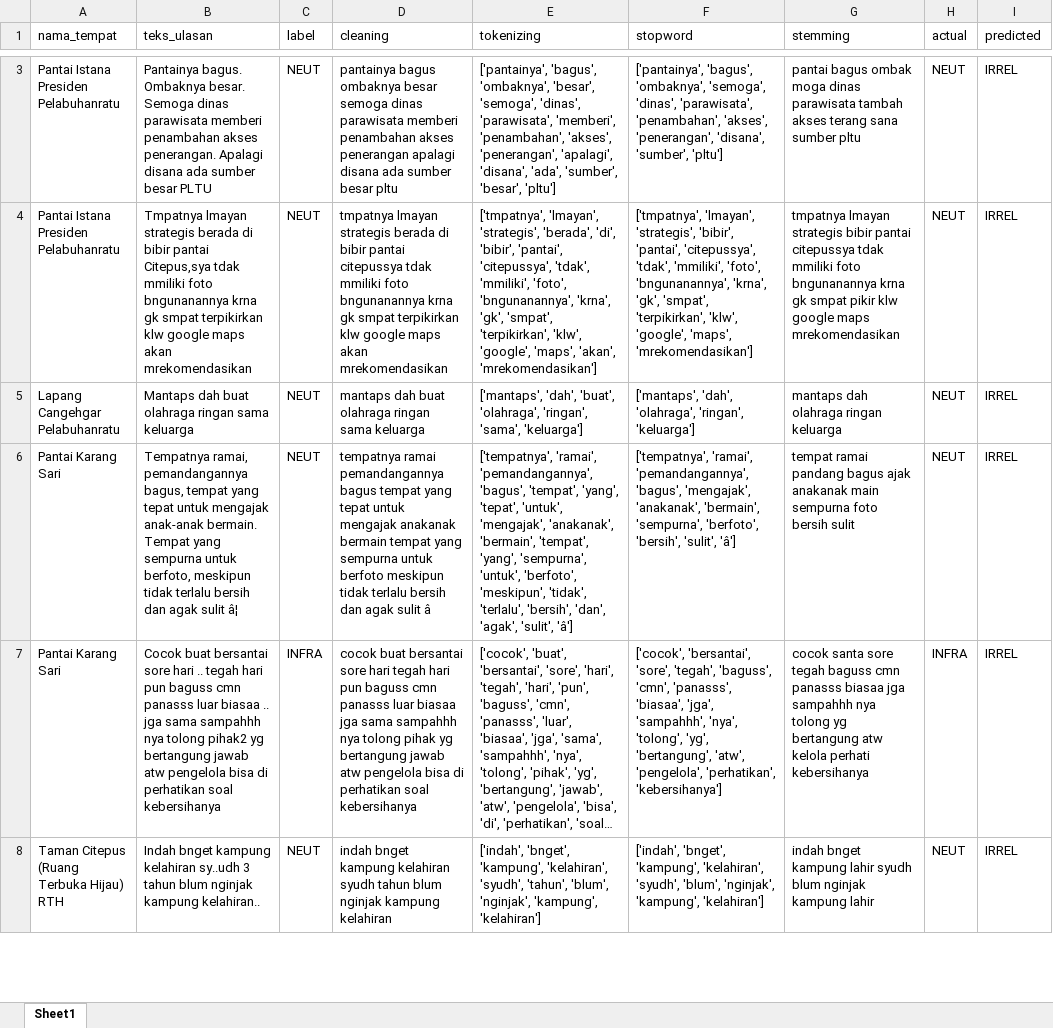
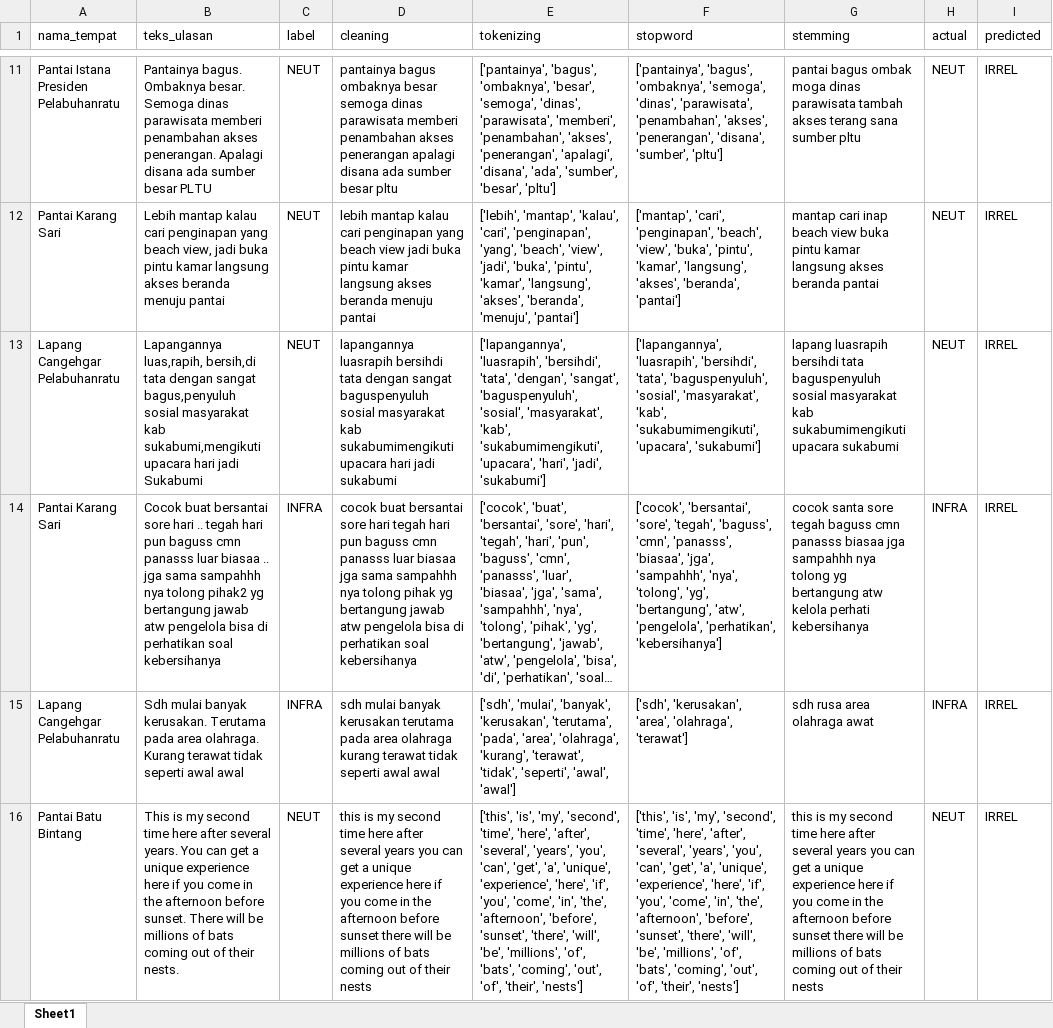
Before and after one commit to muizulrafi/skripsi-ulasan-wisata, an Excel workbook: data/output/error_analysis.xlsx, sheet Sheet1, drawn as a sheet; only a part is shown, gaps mark what is left out; the shorter side is filled out with more unchanged rows; long unchanged cells end in …; values as stored, in another font and other column widths than the file's, no borders; removed rows and columns are numbered as before the commit, all else as after; the diff covers the shown part only; the diff names each change by its address in the sheet, - before the commit and + after, or states it on an @@ line.

```diff
--- a/data/output/error_analysis.xlsx (sheet Sheet1)
+++ b/data/output/error_analysis.xlsx (sheet Sheet1)
-A12 (nama_tempat): Pantai Istana Presiden Pelabuhanratu
+A12 (nama_tempat): Pantai Karang Sari
-B12 (teks_ulasan): Tmpatnya lmayan strategis berada di bibir pantai Citepus,sya tdak mmiliki foto bngunanannya krna gk smpat terpikirkan klw google maps akan mrekomendasikan
+B12 (teks_ulasan): Lebih mantap kalau cari penginapan yang beach view, jadi buka pintu kamar langsung akses beranda menuju pantai
-D12 (cleaning): tmpatnya lmayan strategis berada di bibir pantai citepussya tdak mmiliki foto bngunanannya krna gk smpat terpikirkan klw google maps akan mrekomendasikan
+D12 (cleaning): lebih mantap kalau cari penginapan yang beach view jadi buka pintu kamar langsung akses beranda menuju pantai
-E12 (tokenizing): ['tmpatnya', 'lmayan', 'strategis', 'berada', 'di', 'bibir', 'pantai', 'citepussya', 'tdak', 'mmiliki', 'foto', 'bngunanannya', 'krna', 'gk', 'smpat', 'terpikirkan', 'klw', 'google', 'maps', 'akan', 'mrekomendasikan']
+E12 (tokenizing): ['lebih', 'mantap', 'kalau', 'cari', 'penginapan', 'yang', 'beach', 'view', 'jadi', 'buka', 'pintu', 'kamar', 'langsung', 'akses', 'beranda', 'menuju', 'pantai']
-F12 (stopword): ['tmpatnya', 'lmayan', 'strategis', 'bibir', 'pantai', 'citepussya', 'tdak', 'mmiliki', 'foto', 'bngunanannya', 'krna', 'gk', 'smpat', 'terpikirkan', 'klw', 'google', 'maps', 'mrekomendasikan']
+F12 (stopword): ['mantap', 'cari', 'penginapan', 'beach', 'view', 'buka', 'pintu', 'kamar', 'langsung', 'akses', 'beranda', 'pantai']
-G12 (stemming): tmpatnya lmayan strategis bibir pantai citepussya tdak mmiliki foto bngunanannya krna gk smpat pikir klw google maps mrekomendasikan
+G12 (stemming): mantap cari inap beach view buka pintu kamar langsung akses beranda pantai
-B13 (teks_ulasan): Mantaps dah buat olahraga ringan sama keluarga
+B13 (teks_ulasan): Lapangannya luas,rapih, bersih,di tata dengan sangat bagus,penyuluh sosial masyarakat kab sukabumi,mengikuti upacara hari jadi Sukabumi
-D13 (cleaning): mantaps dah buat olahraga ringan sama keluarga
+D13 (cleaning): lapangannya luasrapih bersihdi tata dengan sangat baguspenyuluh sosial masyarakat kab sukabumimengikuti upacara hari jadi sukabumi
-E13 (tokenizing): ['mantaps', 'dah', 'buat', 'olahraga', 'ringan', 'sama', 'keluarga']
+E13 (tokenizing): ['lapangannya', 'luasrapih', 'bersihdi', 'tata', 'dengan', 'sangat', 'baguspenyuluh', 'sosial', 'masyarakat', 'kab', 'sukabumimengikuti', 'upacara', 'hari', 'jadi', 'sukabumi']
-F13 (stopword): ['mantaps', 'dah', 'olahraga', 'ringan', 'keluarga']
+F13 (stopword): ['lapangannya', 'luasrapih', 'bersihdi', 'tata', 'baguspenyuluh', 'sosial', 'masyarakat', 'kab', 'sukabumimengikuti', 'upacara', 'sukabumi']
-G13 (stemming): mantaps dah olahraga ringan keluarga
+G13 (stemming): lapang luasrapih bersihdi tata baguspenyuluh sosial masyarakat kab sukabumimengikuti upacara sukabumi
-row 6: Pantai Karang Sari | Tempatnya ramai, pemandangannya bagus, tempat yang tepat untuk mengajak anak-anak bermain. Tempat yang sempurna untuk berfoto, meskipun tidak terlalu bersih dan agak sulit â¦ | NEUT | tempatnya ramai pemandangannya bagus tempat yang tepat untuk mengajak anakanak bermain tempat yang sempurna untuk berfoto meskipun tidak terlalu bersih dan agak sulit â | ['tempatnya', 'ramai', 'pemandangannya', 'bagus', 'tempat', 'yang', 'tepat', 'untuk', 'mengajak', 'anakanak', 'bermain', 'tempat', 'yang', 'sempurna', 'untuk', 'berfoto', 'meskipun', 'tidak', 'terlalu', 'bersih', 'dan', 'agak', 'sulit', 'â'] | ['tempatnya', 'ramai', 'pemandangannya', 'bagus', 'mengajak', 'anakanak', 'bermain', 'sempurna', 'berfoto', 'bersih', 'sulit', 'â'] | tempat ramai pandang bagus ajak anakanak main sempurna foto bersih sulit | NEUT | IRREL
+row 15: Lapang Cangehgar Pelabuhanratu | Sdh mulai banyak kerusakan. Terutama pada area olahraga. Kurang terawat tidak seperti awal awal | INFRA | sdh mulai banyak kerusakan terutama pada area olahraga kurang terawat tidak seperti awal awal | ['sdh', 'mulai', 'banyak', 'kerusakan', 'terutama', 'pada', 'area', 'olahraga', 'kurang', 'terawat', 'tidak', 'seperti', 'awal', 'awal'] | ['sdh', 'kerusakan', 'area', 'olahraga', 'terawat'] | sdh rusa area olahraga awat | INFRA | IRREL
+row 16: Pantai Batu Bintang | This is my second time here after several years. You can get a unique experience here if you come in the afternoon before sunset. There will be millions of bats coming out of their nests. | NEUT | this is my second time here after several years you can get a unique experience here if you come in the afternoon before sunset there will be millions of bats coming out of their nests | ['this', 'is', 'my', 'second', 'time', 'here', 'after', 'several', 'years', 'you', 'can', 'get', 'a', 'unique', 'experience', 'here', 'if', 'you', 'come', 'in', 'the', 'afternoon', 'before', 'sunset', 'there', 'will', 'be', 'millions', 'of', 'bats', 'coming', 'out', 'of', 'their', 'nests'] | ['this', 'is', 'my', 'second', 'time', 'here', 'after', 'several', 'years', 'you', 'can', 'get', 'a', 'unique', 'experience', 'here', 'if', 'you', 'come', 'in', 'the', 'afternoon', 'before', 'sunset', 'there', 'will', 'be', 'millions', 'of', 'bats', 'coming', 'out', 'of', 'their', 'nests'] | this is my second time here after several years you can get a unique experience here if you come in the afternoon before sunset there will be millions of bats coming out of their nests | NEUT | IRREL
```
Also changed, not shown: 17 added rows, 20 removed rows, 21 moved rows and 18 edited cells elsewhere in this sheet, data/labelling/lembar_kerja_anotator_final.xlsx, data/output/distribusi_topik.xlsx, 6 other files.
